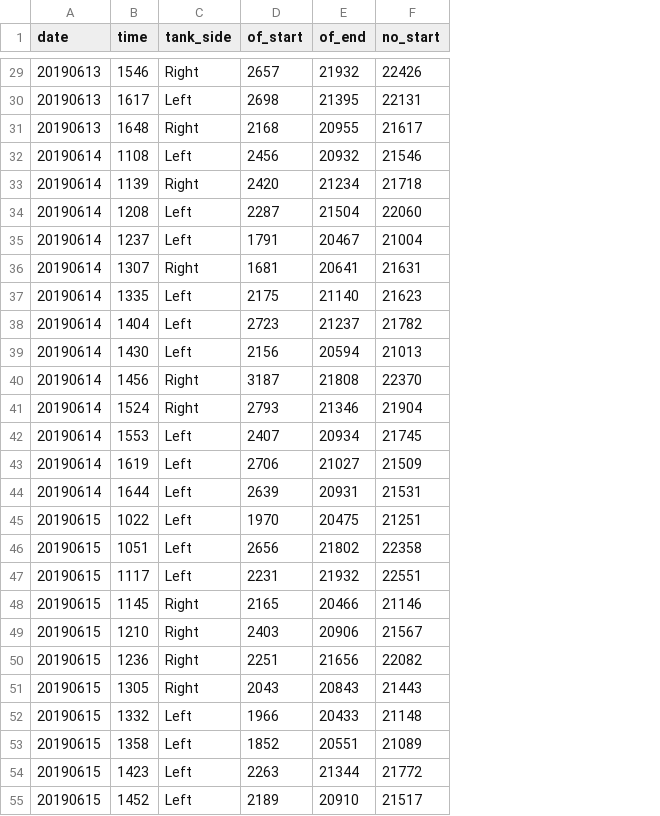
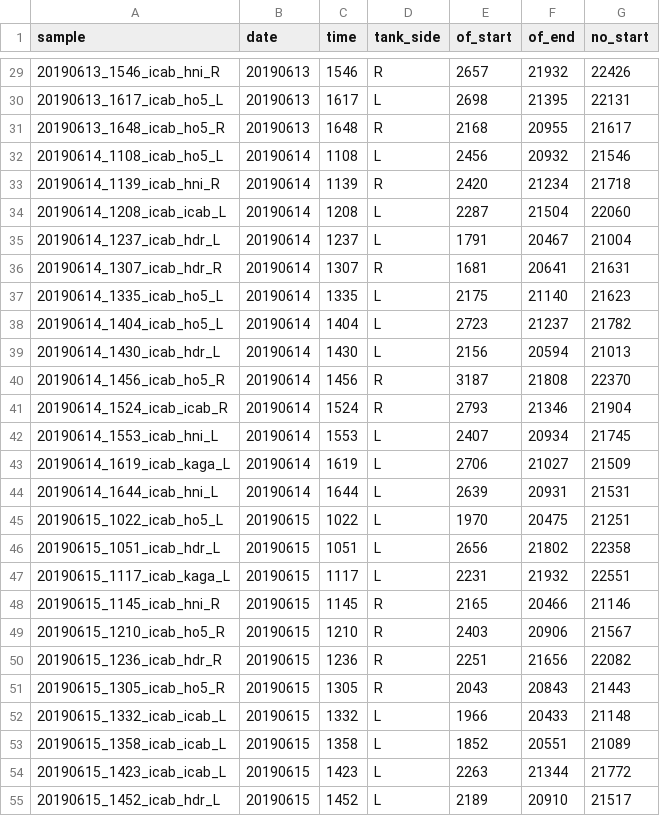
Before and after one commit to IanBrettell/template_repo, a CSV file: data/20201105_crop_coords.csv, drawn as a sheet; only a part is shown, gaps mark what is left out; addresses are those after the commit; the diff covers the shown part only; the diff names each change by its address in the sheet, - before the commit and + after, or states it on an @@ line.

```diff
--- a/data/20201105_crop_coords.csv
+++ b/data/20201105_crop_coords.csv
+column A (sample), rows 29-55: 20190613_1546_icab_hni_R | 20190613_1617_icab_ho5_L | 20190613_1648_icab_ho5_R | 20190614_1108_icab_ho5_L | 20190614_1139_icab_hni_R | 20190614_1208_icab_icab_L | 20190614_1237_icab_hdr_L | 20190614_1307_icab_hdr_R | 20190614_1335_icab_ho5_L | 20190614_1404_icab_ho5_L | 20190614_1430_icab_hdr_L | 20190614_1456_icab_ho5_R | 20190614_1524_icab_icab_R | 20190614_1553_icab_hni_L | 20190614_1619_icab_kaga_L | 20190614_1644_icab_hni_L | 20190615_1022_icab_ho5_L | 20190615_1051_icab_hdr_L | 20190615_1117_icab_kaga_L | 20190615_1145_icab_hni_R | 20190615_1210_icab_ho5_R | 20190615_1236_icab_hdr_R | 20190615_1305_icab_ho5_R | 20190615_1332_icab_icab_L | 20190615_1358_icab_icab_L | 20190615_1423_icab_icab_L | 20190615_1452_icab_hdr_L
-D29 (tank_side): Right
+D29 (tank_side): R
-D30 (tank_side): Left
+D30 (tank_side): L
-D31 (tank_side): Right
+D31 (tank_side): R
-D32 (tank_side): Left
+D32 (tank_side): L
-D33 (tank_side): Right
+D33 (tank_side): R
-D34:D35 (tank_side): Left
+D34:D35 (tank_side): L
-D36 (tank_side): Right
+D36 (tank_side): R
-D37:D39 (tank_side): Left
+D37:D39 (tank_side): L
-D40:D41 (tank_side): Right
+D40:D41 (tank_side): R
-D42:D47 (tank_side): Left
+D42:D47 (tank_side): L
-D48:D51 (tank_side): Right
+D48:D51 (tank_side): R
-D52:D55 (tank_side): Left
+D52:D55 (tank_side): L
```
Also changed, not shown: 55 edited cells elsewhere in this file, 3 other files.
